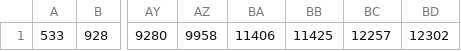
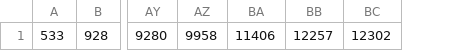
Before and after one commit to miskaknapek/test_repository__ipython_notebook_tests, a CSV file: luftDaten_sensor_list.csv, drawn as a sheet; only a part is shown, gaps mark what is left out; the diff names each change by its address in the sheet, - before the commit and + after, or states it on an @@ line.

Commit message:
Update luftDaten_sensor_list.csv

```diff
--- a/luftDaten_sensor_list.csv
+++ b/luftDaten_sensor_list.csv
-column BB, row 1: 11425
```
